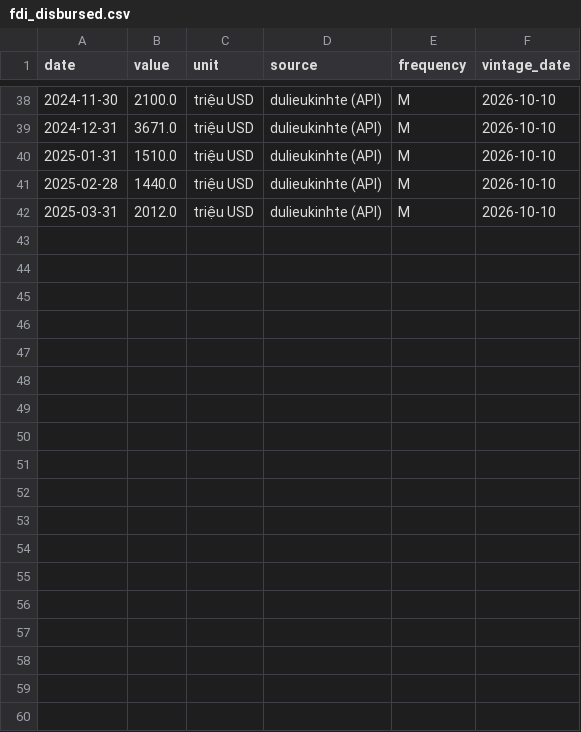
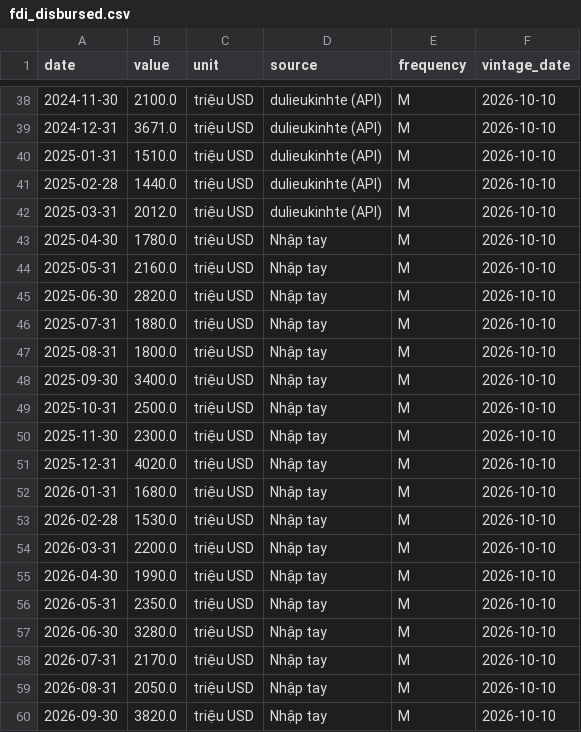
Before and after one commit to khanhnq2209-web/app-macro-vn-view-01, a CSV file: data/public/series/fdi_disbursed.csv, drawn as a sheet; only a part is shown, gaps mark what is left out; the diff names each change by its address in the sheet, - before the commit and + after, or states it on an @@ line.

```diff
--- a/data/public/series/fdi_disbursed.csv
+++ b/data/public/series/fdi_disbursed.csv
+row 43: 2025-04-30 | 1780.0 | triệu USD | Nhập tay | M | 2026-10-10
+row 44: 2025-05-31 | 2160.0 | triệu USD | Nhập tay | M | 2026-10-10
+row 45: 2025-06-30 | 2820.0 | triệu USD | Nhập tay | M | 2026-10-10
+row 46: 2025-07-31 | 1880.0 | triệu USD | Nhập tay | M | 2026-10-10
+row 47: 2025-08-31 | 1800.0 | triệu USD | Nhập tay | M | 2026-10-10
+row 48: 2025-09-30 | 3400.0 | triệu USD | Nhập tay | M | 2026-10-10
+row 49: 2025-10-31 | 2500.0 | triệu USD | Nhập tay | M | 2026-10-10
+row 50: 2025-11-30 | 2300.0 | triệu USD | Nhập tay | M | 2026-10-10
+row 51: 2025-12-31 | 4020.0 | triệu USD | Nhập tay | M | 2026-10-10
+row 52: 2026-01-31 | 1680.0 | triệu USD | Nhập tay | M | 2026-10-10
+row 53: 2026-02-28 | 1530.0 | triệu USD | Nhập tay | M | 2026-10-10
+row 54: 2026-03-31 | 2200.0 | triệu USD | Nhập tay | M | 2026-10-10
+row 55: 2026-04-30 | 1990.0 | triệu USD | Nhập tay | M | 2026-10-10
+row 56: 2026-05-31 | 2350.0 | triệu USD | Nhập tay | M | 2026-10-10
+row 57: 2026-06-30 | 3280.0 | triệu USD | Nhập tay | M | 2026-10-10
+row 58: 2026-07-31 | 2170.0 | triệu USD | Nhập tay | M | 2026-10-10
+row 59: 2026-08-31 | 2050.0 | triệu USD | Nhập tay | M | 2026-10-10
+row 60: 2026-09-30 | 3820.0 | triệu USD | Nhập tay | M | 2026-10-10
```
Also changed, not shown: data/public/latest.csv, data/public/scorecard_history.csv, 23 other files.
